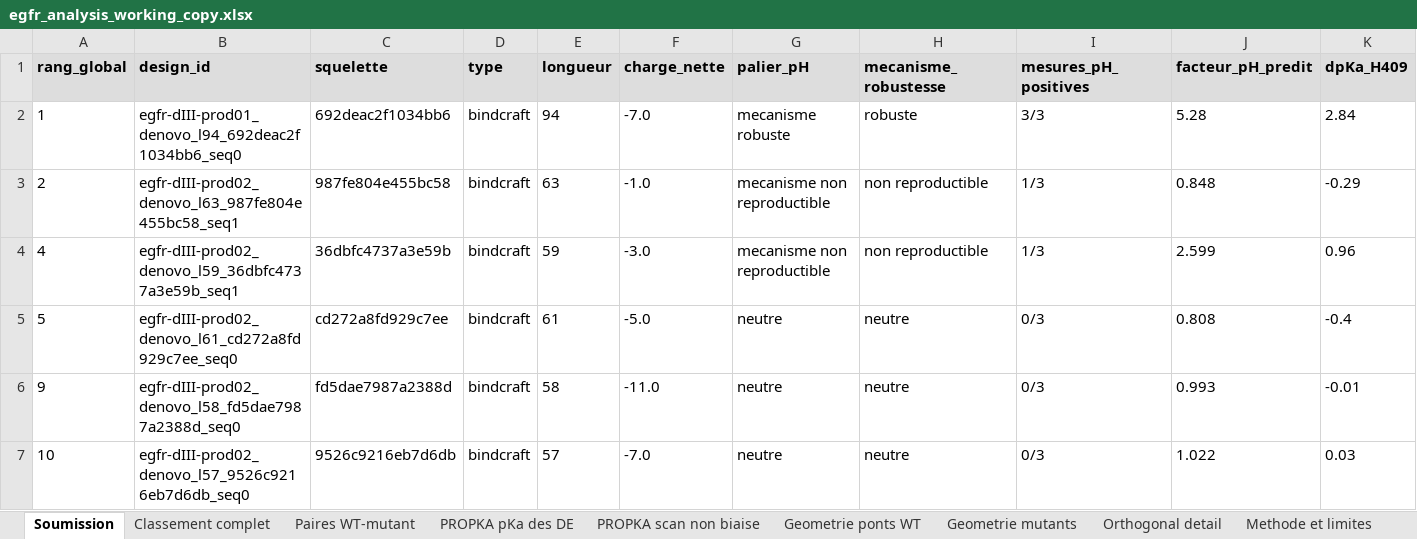
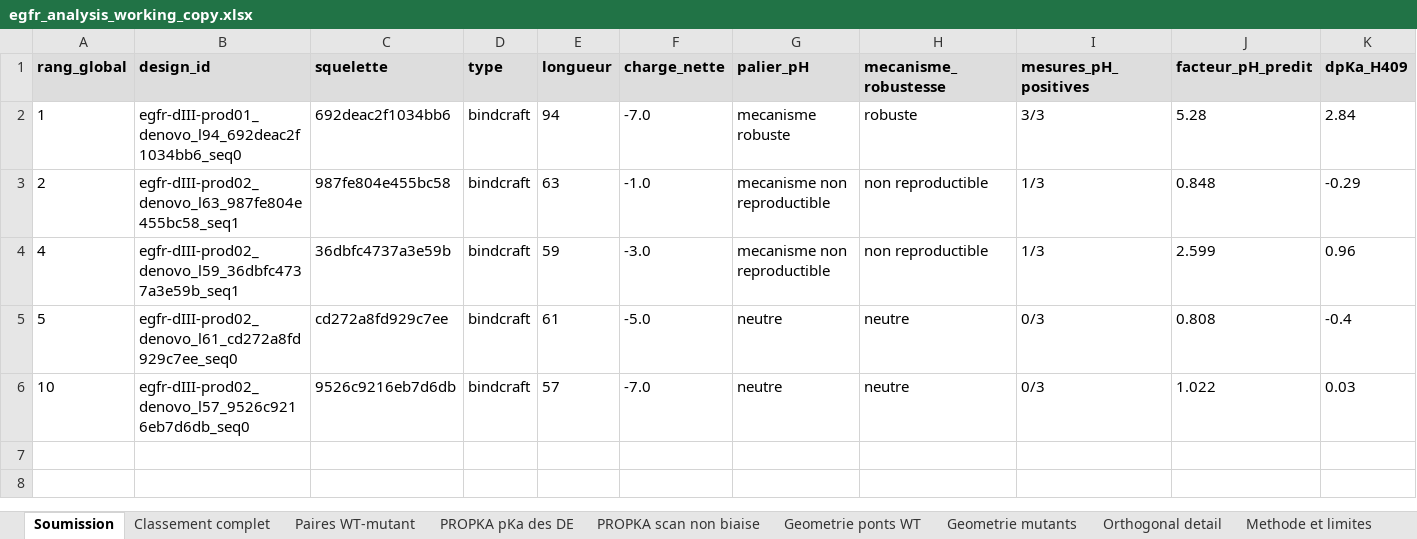
Before and after one commit to Soch05/bindcraft-modal, an Excel workbook: docs/egfr_analysis_working_copy.xlsx, sheet Soumission, drawn as a sheet; only a part is shown; values as stored, in another font and other column widths than the file's, no borders; conditional formats not drawn; rows hold the shown columns only; the diff names each change by its address in the sheet, - before the commit and + after, or states it on an @@ line.

```diff
--- a/docs/egfr_analysis_working_copy.xlsx (sheet Soumission)
+++ b/docs/egfr_analysis_working_copy.xlsx (sheet Soumission)
-row 6: 9 | egfr-dIII-prod02_denovo_l58_fd5dae7987a2388d_seq0 | fd5dae7987a2388d | bindcraft | 58 | -11.0 | neutre | neutre | 0/3 | 0.993 | -0.01
```
Also changed, not shown: sheet Ecartes et motifs, sheet Controles, sheet Methode et limites, 23 other files.
